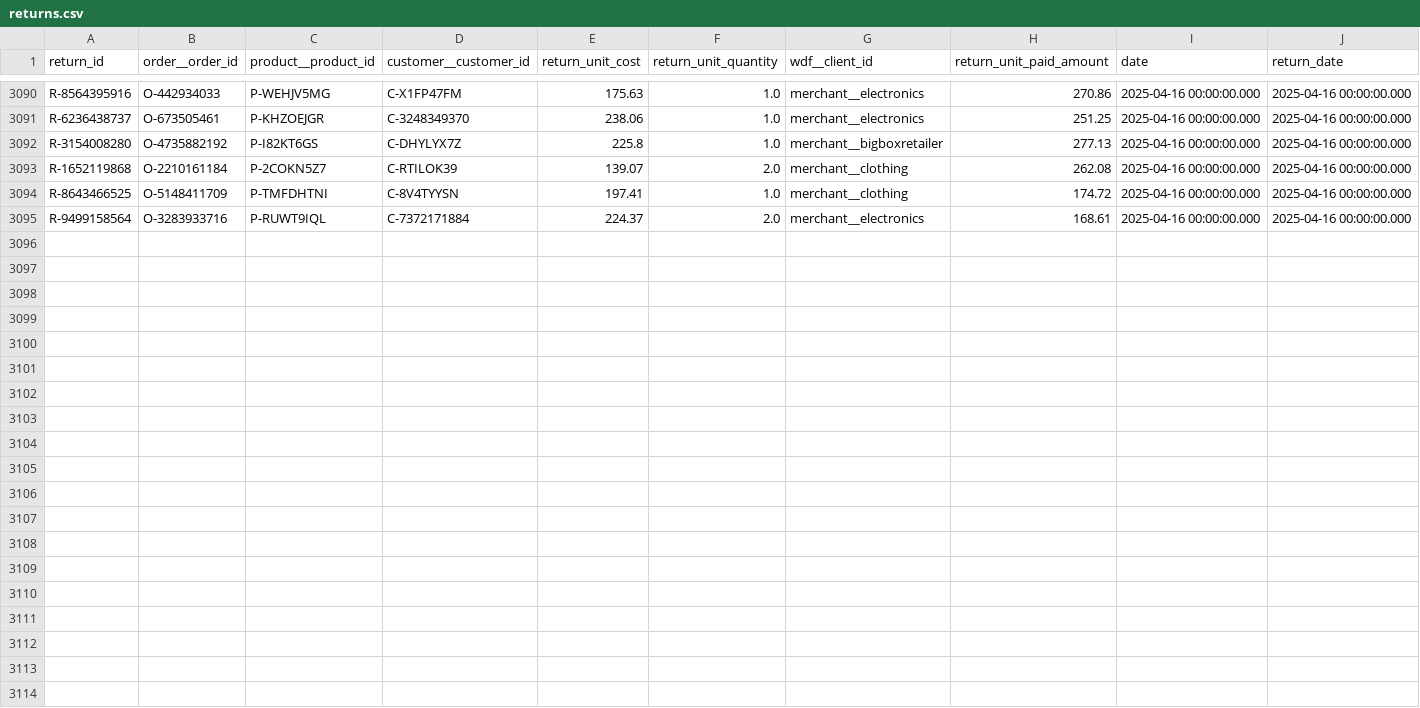
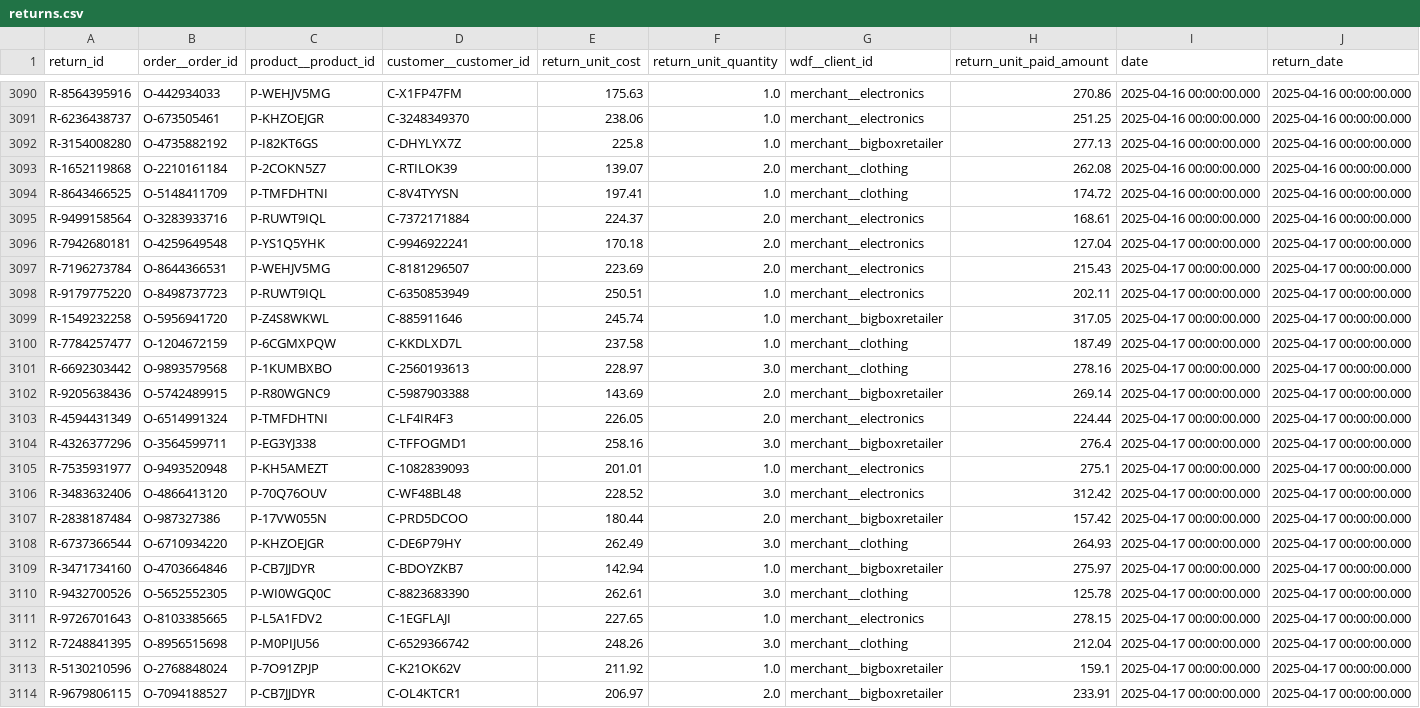
Before and after one commit to janpansky/demo_data, a CSV file: data/returns.csv, drawn as a sheet; only a part is shown, gaps mark what is left out; the diff names each change by its address in the sheet, - before the commit and + after, or states it on an @@ line.

```diff
--- a/data/returns.csv
+++ b/data/returns.csv
+row 3096: R-7942680181 | O-4259649548 | P-YS1Q5YHK | C-9946922241 | 170.18 | 2.0 | merchant__electronics | 127.04 | 2025-04-17 00:00:00.000 | 2025-04-17 00:00:00.000
+row 3097: R-7196273784 | O-8644366531 | P-WEHJV5MG | C-8181296507 | 223.69 | 2.0 | merchant__electronics | 215.43 | 2025-04-17 00:00:00.000 | 2025-04-17 00:00:00.000
+row 3098: R-9179775220 | O-8498737723 | P-RUWT9IQL | C-6350853949 | 250.51 | 1.0 | merchant__electronics | 202.11 | 2025-04-17 00:00:00.000 | 2025-04-17 00:00:00.000
+row 3099: R-1549232258 | O-5956941720 | P-Z4S8WKWL | C-885911646 | 245.74 | 1.0 | merchant__bigboxretailer | 317.05 | 2025-04-17 00:00:00.000 | 2025-04-17 00:00:00.000
+row 3100: R-7784257477 | O-1204672159 | P-6CGMXPQW | C-KKDLXD7L | 237.58 | 1.0 | merchant__clothing | 187.49 | 2025-04-17 00:00:00.000 | 2025-04-17 00:00:00.000
+row 3101: R-6692303442 | O-9893579568 | P-1KUMBXBO | C-2560193613 | 228.97 | 3.0 | merchant__clothing | 278.16 | 2025-04-17 00:00:00.000 | 2025-04-17 00:00:00.000
+row 3102: R-9205638436 | O-5742489915 | P-R80WGNC9 | C-5987903388 | 143.69 | 2.0 | merchant__bigboxretailer | 269.14 | 2025-04-17 00:00:00.000 | 2025-04-17 00:00:00.000
+row 3103: R-4594431349 | O-6514991324 | P-TMFDHTNI | C-LF4IR4F3 | 226.05 | 2.0 | merchant__electronics | 224.44 | 2025-04-17 00:00:00.000 | 2025-04-17 00:00:00.000
+row 3104: R-4326377296 | O-3564599711 | P-EG3YJ338 | C-TFFOGMD1 | 258.16 | 3.0 | merchant__bigboxretailer | 276.4 | 2025-04-17 00:00:00.000 | 2025-04-17 00:00:00.000
+row 3105: R-7535931977 | O-9493520948 | P-KH5AMEZT | C-1082839093 | 201.01 | 1.0 | merchant__electronics | 275.1 | 2025-04-17 00:00:00.000 | 2025-04-17 00:00:00.000
+row 3106: R-3483632406 | O-4866413120 | P-70Q76OUV | C-WF48BL48 | 228.52 | 3.0 | merchant__electronics | 312.42 | 2025-04-17 00:00:00.000 | 2025-04-17 00:00:00.000
+row 3107: R-2838187484 | O-987327386 | P-17VW055N | C-PRD5DCOO | 180.44 | 2.0 | merchant__bigboxretailer | 157.42 | 2025-04-17 00:00:00.000 | 2025-04-17 00:00:00.000
+row 3108: R-6737366544 | O-6710934220 | P-KHZOEJGR | C-DE6P79HY | 262.49 | 3.0 | merchant__clothing | 264.93 | 2025-04-17 00:00:00.000 | 2025-04-17 00:00:00.000
+row 3109: R-3471734160 | O-4703664846 | P-CB7JJDYR | C-BDOYZKB7 | 142.94 | 1.0 | merchant__bigboxretailer | 275.97 | 2025-04-17 00:00:00.000 | 2025-04-17 00:00:00.000
+row 3110: R-9432700526 | O-5652552305 | P-WI0WGQ0C | C-8823683390 | 262.61 | 3.0 | merchant__clothing | 125.78 | 2025-04-17 00:00:00.000 | 2025-04-17 00:00:00.000
+row 3111: R-9726701643 | O-8103385665 | P-L5A1FDV2 | C-1EGFLAJI | 227.65 | 1.0 | merchant__electronics | 278.15 | 2025-04-17 00:00:00.000 | 2025-04-17 00:00:00.000
+row 3112: R-7248841395 | O-8956515698 | P-M0PIJU56 | C-6529366742 | 248.26 | 3.0 | merchant__clothing | 212.04 | 2025-04-17 00:00:00.000 | 2025-04-17 00:00:00.000
+row 3113: R-5130210596 | O-2768848024 | P-7O91ZPJP | C-K21OK62V | 211.92 | 1.0 | merchant__bigboxretailer | 159.1 | 2025-04-17 00:00:00.000 | 2025-04-17 00:00:00.000
+row 3114: R-9679806115 | O-7094188527 | P-CB7JJDYR | C-OL4KTCR1 | 206.97 | 2.0 | merchant__bigboxretailer | 233.91 | 2025-04-17 00:00:00.000 | 2025-04-17 00:00:00.000
```
Also changed, not shown: data/customer.csv, 1 other file.
